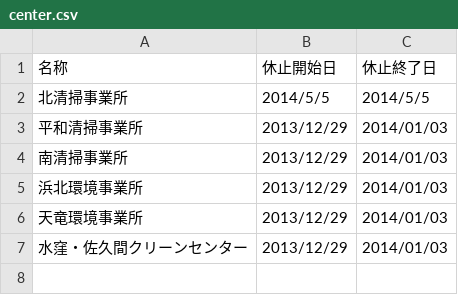
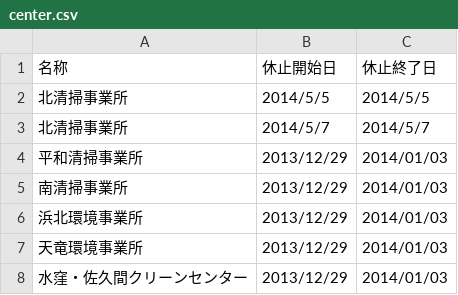
Before and after one commit to shimasho/5374, a CSV file: data/center.csv, drawn as a sheet; the diff names each change by its address in the sheet, - before the commit and + after, or states it on an @@ line.

Commit message:
Update center.csv

```diff
--- a/data/center.csv
+++ b/data/center.csv
+row 3: 北清掃事業所 | 2014/5/7 | 2014/5/7
```
